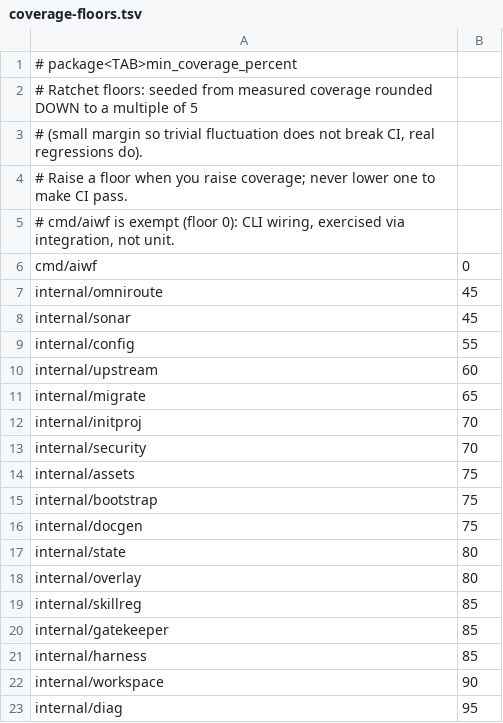
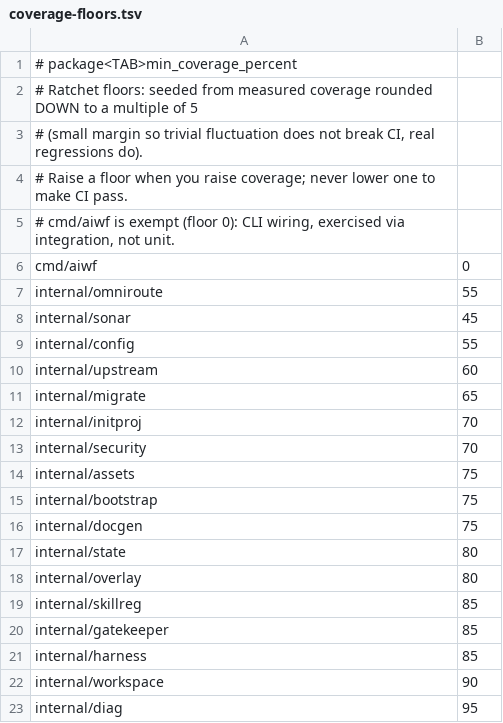
Before and after one commit to agaspardev/aiwf, a TSV file: scripts/coverage-floors.tsv, drawn as a sheet.

```diff
--- a/scripts/coverage-floors.tsv
+++ b/scripts/coverage-floors.tsv
@@ -6,3 +6,3 @@
 cmd/aiwf	0
-internal/omniroute	45
+internal/omniroute	55
 internal/sonar	45
```
Also changed, not shown: 1 other file.
